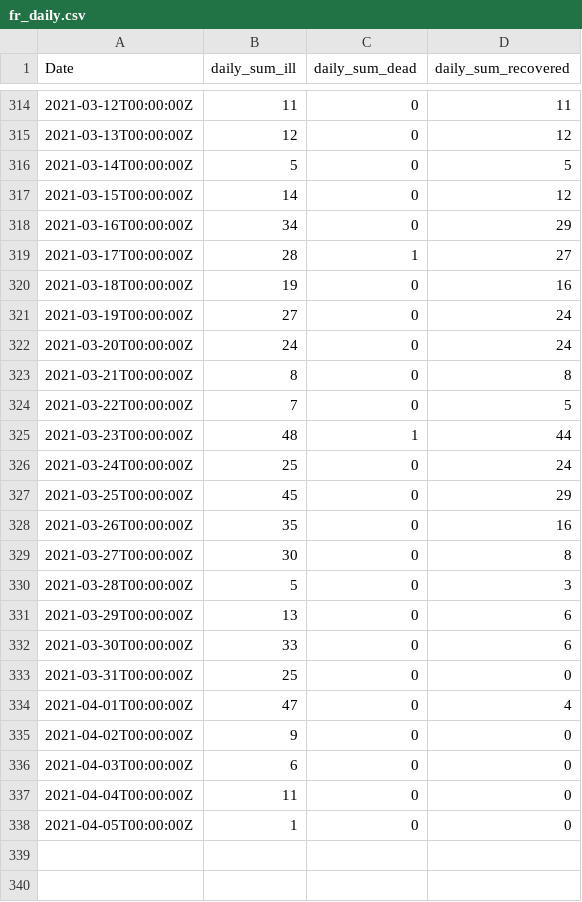
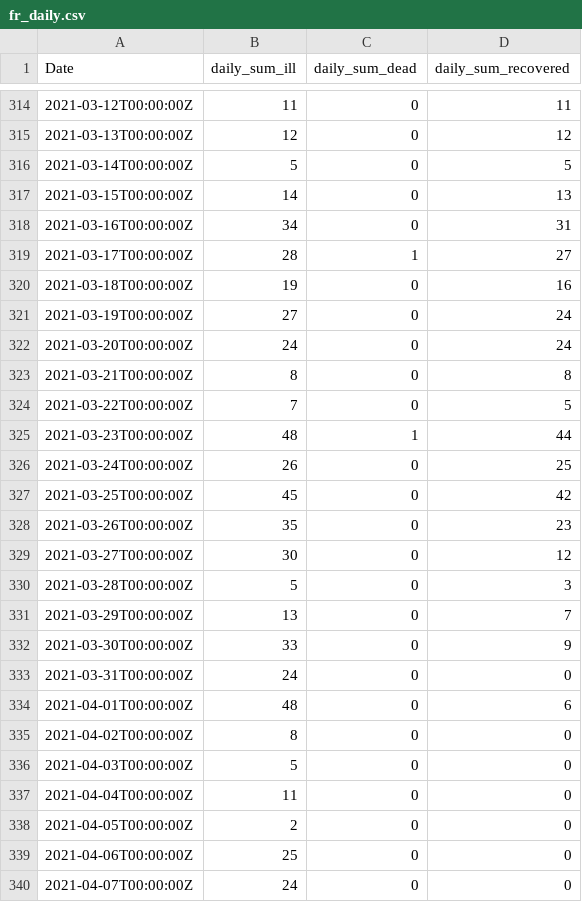
Before and after one commit to stefanreifenberg/svelte_d3_covidFR, a CSV file: public/fr_daily.csv, drawn as a sheet; only a part is shown, gaps mark what is left out.

```diff
--- a/public/fr_daily.csv
+++ b/public/fr_daily.csv
@@ -316,4 +316,4 @@ Date,daily_sum_ill,daily_sum_dead,daily_sum_recovered
 2021-03-14T00:00:00Z,5,0,5
-2021-03-15T00:00:00Z,14,0,12
-2021-03-16T00:00:00Z,34,0,29
+2021-03-15T00:00:00Z,14,0,13
+2021-03-16T00:00:00Z,34,0,31
 2021-03-17T00:00:00Z,28,1,27
@@ -325,14 +325,16 @@ Date,daily_sum_ill,daily_sum_dead,daily_sum_recovered
 2021-03-23T00:00:00Z,48,1,44
-2021-03-24T00:00:00Z,25,0,24
-2021-03-25T00:00:00Z,45,0,29
-2021-03-26T00:00:00Z,35,0,16
-2021-03-27T00:00:00Z,30,0,8
+2021-03-24T00:00:00Z,26,0,25
+2021-03-25T00:00:00Z,45,0,42
+2021-03-26T00:00:00Z,35,0,23
+2021-03-27T00:00:00Z,30,0,12
 2021-03-28T00:00:00Z,5,0,3
-2021-03-29T00:00:00Z,13,0,6
-2021-03-30T00:00:00Z,33,0,6
-2021-03-31T00:00:00Z,25,0,0
-2021-04-01T00:00:00Z,47,0,4
-2021-04-02T00:00:00Z,9,0,0
-2021-04-03T00:00:00Z,6,0,0
+2021-03-29T00:00:00Z,13,0,7
+2021-03-30T00:00:00Z,33,0,9
+2021-03-31T00:00:00Z,24,0,0
+2021-04-01T00:00:00Z,48,0,6
+2021-04-02T00:00:00Z,8,0,0
+2021-04-03T00:00:00Z,5,0,0
 2021-04-04T00:00:00Z,11,0,0
-2021-04-05T00:00:00Z,1,0,0
+2021-04-05T00:00:00Z,2,0,0
+2021-04-06T00:00:00Z,25,0,0
+2021-04-07T00:00:00Z,24,0,0
```
